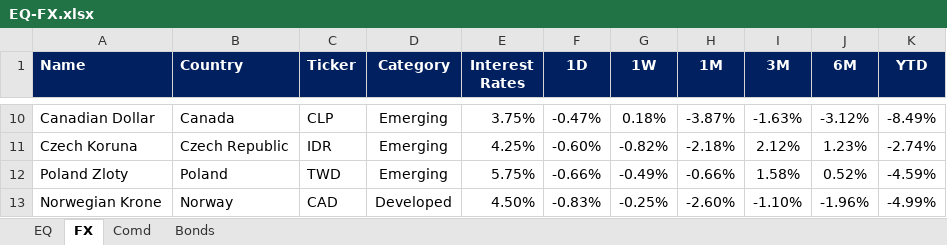
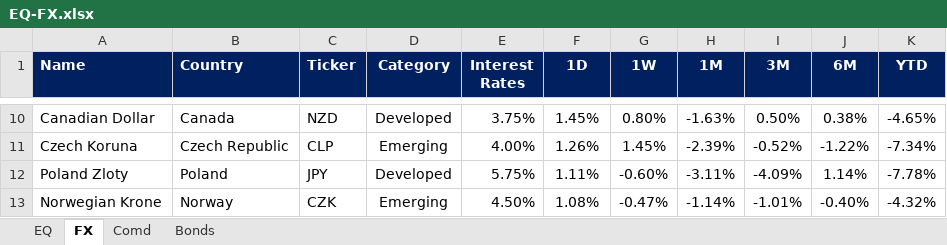
Before and after one commit to firstglobal123/fg-app, an Excel workbook: EQ-FX.xlsx, sheet FX, drawn as a sheet; only a part is shown, gaps mark what is left out; values as stored, in another font and other column widths than the file's, no borders; conditional formats not drawn; the diff covers the shown part only; the diff names each change by its address in the sheet, - before the commit and + after, or states it on an @@ line.

```diff
--- a/EQ-FX.xlsx (sheet FX)
+++ b/EQ-FX.xlsx (sheet FX)
-C10 (Ticker): CLP
+C10 (Ticker): NZD
-D10 (Category): Emerging
+D10 (Category): Developed
-F10 (1D): -0.47%
+F10 (1D): 1.45%
-G10 (1W): 0.18%
+G10 (1W): 0.80%
-H10 (1M): -3.87%
+H10 (1M): -1.63%
-I10 (3M): -1.63%
+I10 (3M): 0.50%
-J10 (6M): -3.12%
+J10 (6M): 0.38%
-K10 (YTD): -8.49%
+K10 (YTD): -4.65%
-C11 (Ticker): IDR
+C11 (Ticker): CLP
-E11 (Interest Rates): 4.25%
+E11 (Interest Rates): 4.00%
-F11 (1D): -0.60%
+F11 (1D): 1.26%
-G11 (1W): -0.82%
+G11 (1W): 1.45%
-H11 (1M): -2.18%
+H11 (1M): -2.39%
-I11 (3M): 2.12%
+I11 (3M): -0.52%
-J11 (6M): 1.23%
+J11 (6M): -1.22%
-K11 (YTD): -2.74%
+K11 (YTD): -7.34%
-C12 (Ticker): TWD
+C12 (Ticker): JPY
-D12 (Category): Emerging
+D12 (Category): Developed
-F12 (1D): -0.66%
+F12 (1D): 1.11%
-G12 (1W): -0.49%
+G12 (1W): -0.60%
-H12 (1M): -0.66%
+H12 (1M): -3.11%
-I12 (3M): 1.58%
+I12 (3M): -4.09%
-J12 (6M): 0.52%
+J12 (6M): 1.14%
-K12 (YTD): -4.59%
+K12 (YTD): -7.78%
-C13 (Ticker): CAD
+C13 (Ticker): CZK
-D13 (Category): Developed
+D13 (Category): Emerging
-F13 (1D): -0.83%
+F13 (1D): 1.08%
-G13 (1W): -0.25%
+G13 (1W): -0.47%
-H13 (1M): -2.60%
+H13 (1M): -1.14%
-I13 (3M): -1.10%
+I13 (3M): -1.01%
-J13 (6M): -1.96%
+J13 (6M): -0.40%
-K13 (YTD): -4.99%
+K13 (YTD): -4.32%
```
Also changed, not shown: 188 edited cells elsewhere in this sheet, sheet EQ, sheet Comd, sheet Bonds, formulas that keep their value, GEQETF_N.xlsx, GFI_N.xlsx, 2 other files.
